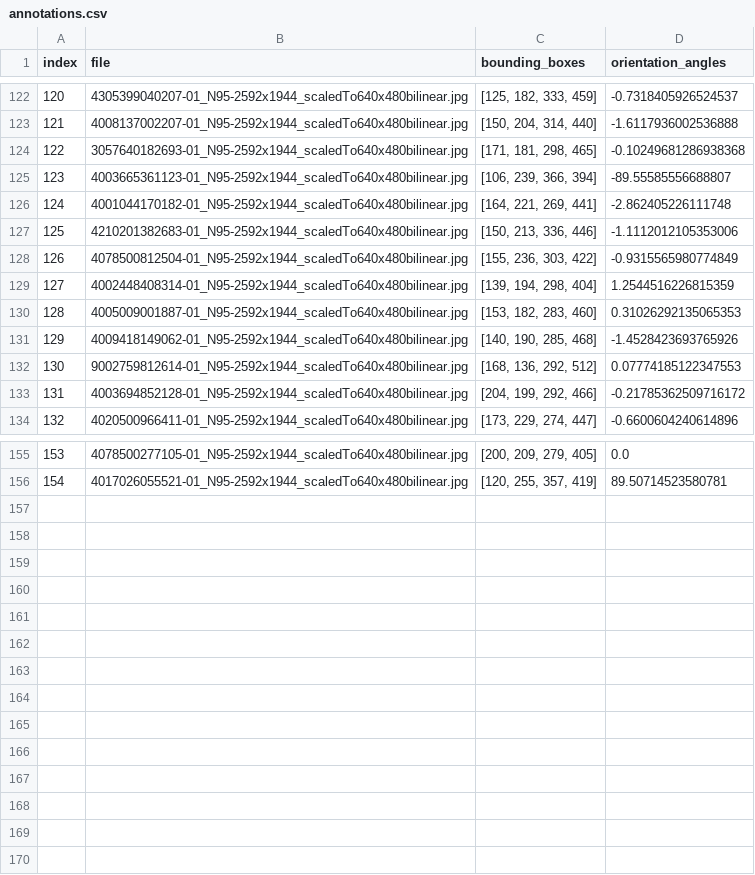
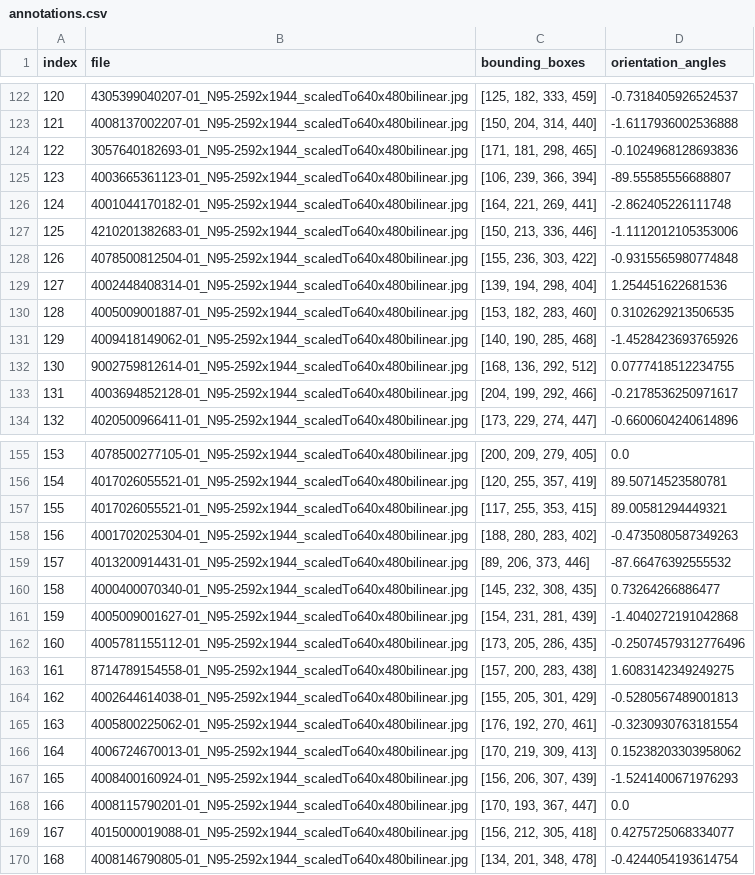
Before and after one commit to SavanK/BarcodeScanner, a CSV file: barcode_detection/Muenster_Barcode_Database/annotations.csv, drawn as a sheet; only a part is shown, gaps mark what is left out; the diff covers the shown part only.

Commit message:
Moved mark data to annotate jupyter notebook

```diff
--- a/barcode_detection/Muenster_Barcode_Database/annotations.csv
+++ b/barcode_detection/Muenster_Barcode_Database/annotations.csv
@@ -123,3 +123,3 @@ index,file,bounding_boxes,orientation_angles
 121,4008137002207-01_N95-2592x1944_scaledTo640x480bilinear.jpg,"[150, 204, 314, 440]",-1.6117936002536888
-122,3057640182693-01_N95-2592x1944_scaledTo640x480bilinear.jpg,"[171, 181, 298, 465]",-0.10249681286938368
+122,3057640182693-01_N95-2592x1944_scaledTo640x480bilinear.jpg,"[171, 181, 298, 465]",-0.1024968128693836
 123,4003665361123-01_N95-2592x1944_scaledTo640x480bilinear.jpg,"[106, 239, 366, 394]",-89.55585556688807
@@ -127,8 +127,8 @@ index,file,bounding_boxes,orientation_angles
 125,4210201382683-01_N95-2592x1944_scaledTo640x480bilinear.jpg,"[150, 213, 336, 446]",-1.1112012105353006
-126,4078500812504-01_N95-2592x1944_scaledTo640x480bilinear.jpg,"[155, 236, 303, 422]",-0.9315565980774849
-127,4002448408314-01_N95-2592x1944_scaledTo640x480bilinear.jpg,"[139, 194, 298, 404]",1.2544516226815359
-128,4005009001887-01_N95-2592x1944_scaledTo640x480bilinear.jpg,"[153, 182, 283, 460]",0.31026292135065353
+126,4078500812504-01_N95-2592x1944_scaledTo640x480bilinear.jpg,"[155, 236, 303, 422]",-0.9315565980774848
+127,4002448408314-01_N95-2592x1944_scaledTo640x480bilinear.jpg,"[139, 194, 298, 404]",1.254451622681536
+128,4005009001887-01_N95-2592x1944_scaledTo640x480bilinear.jpg,"[153, 182, 283, 460]",0.3102629213506535
 129,4009418149062-01_N95-2592x1944_scaledTo640x480bilinear.jpg,"[140, 190, 285, 468]",-1.4528423693765926
-130,9002759812614-01_N95-2592x1944_scaledTo640x480bilinear.jpg,"[168, 136, 292, 512]",0.07774185122347553
-131,4003694852128-01_N95-2592x1944_scaledTo640x480bilinear.jpg,"[204, 199, 292, 466]",-0.21785362509716172
+130,9002759812614-01_N95-2592x1944_scaledTo640x480bilinear.jpg,"[168, 136, 292, 512]",0.0777418512234755
+131,4003694852128-01_N95-2592x1944_scaledTo640x480bilinear.jpg,"[204, 199, 292, 466]",-0.2178536250971617
 132,4020500966411-01_N95-2592x1944_scaledTo640x480bilinear.jpg,"[173, 229, 274, 447]",-0.6600604240614896
@@ -156 +156,15 @@ index,file,bounding_boxes,orientation_angles
 154,4017026055521-01_N95-2592x1944_scaledTo640x480bilinear.jpg,"[120, 255, 357, 419]",89.50714523580781
+155,4017026055521-01_N95-2592x1944_scaledTo640x480bilinear.jpg,"[117, 255, 353, 415]",89.00581294449321
+156,4001702025304-01_N95-2592x1944_scaledTo640x480bilinear.jpg,"[188, 280, 283, 402]",-0.4735080587349263
+157,4013200914431-01_N95-2592x1944_scaledTo640x480bilinear.jpg,"[89, 206, 373, 446]",-87.66476392555532
+158,4000400070340-01_N95-2592x1944_scaledTo640x480bilinear.jpg,"[145, 232, 308, 435]",0.73264266886477
+159,4005009001627-01_N95-2592x1944_scaledTo640x480bilinear.jpg,"[154, 231, 281, 439]",-1.4040272191042868
+160,4005781155112-01_N95-2592x1944_scaledTo640x480bilinear.jpg,"[173, 205, 286, 435]",-0.25074579312776496
+161,8714789154558-01_N95-2592x1944_scaledTo640x480bilinear.jpg,"[157, 200, 283, 438]",1.6083142349249275
+162,4002644614038-01_N95-2592x1944_scaledTo640x480bilinear.jpg,"[155, 205, 301, 429]",-0.5280567489001813
+163,4005800225062-01_N95-2592x1944_scaledTo640x480bilinear.jpg,"[176, 192, 270, 461]",-0.3230930763181554
+164,4006724670013-01_N95-2592x1944_scaledTo640x480bilinear.jpg,"[170, 219, 309, 413]",0.15238203303958062
+165,4008400160924-01_N95-2592x1944_scaledTo640x480bilinear.jpg,"[156, 206, 307, 439]",-1.5241400671976293
+166,4008115790201-01_N95-2592x1944_scaledTo640x480bilinear.jpg,"[170, 193, 367, 447]",0.0
+167,4015000019088-01_N95-2592x1944_scaledTo640x480bilinear.jpg,"[156, 212, 305, 418]",0.4275725068334077
+168,4008146790805-01_N95-2592x1944_scaledTo640x480bilinear.jpg,"[134, 201, 348, 478]",-0.4244054193614754
```
Also changed, not shown: 30 edited cells elsewhere in this file, 3 other files.
